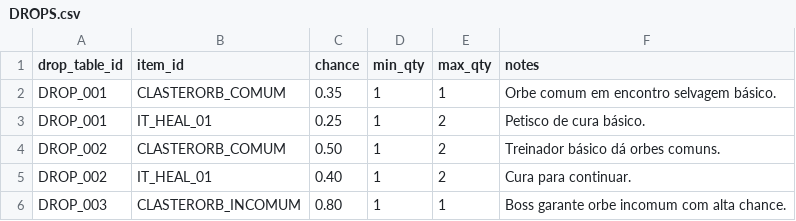
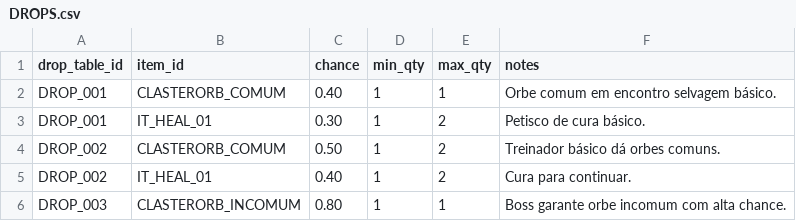
Before and after one commit to projetogg/monstrinhomon.html, a CSV file: DROPS.csv, drawn as a sheet; only a part is shown.

```diff
--- a/DROPS.csv
+++ b/DROPS.csv
@@ -1,4 +1,4 @@
 drop_table_id,item_id,chance,min_qty,max_qty,notes
-DROP_001,CLASTERORB_COMUM,0.35,1,1,Orbe comum em encontro selvagem básico.
-DROP_001,IT_HEAL_01,0.25,1,2,Petisco de cura básico.
+DROP_001,CLASTERORB_COMUM,0.40,1,1,Orbe comum em encontro selvagem básico.
+DROP_001,IT_HEAL_01,0.30,1,2,Petisco de cura básico.
 DROP_002,CLASTERORB_COMUM,0.50,1,2,Treinador básico dá orbes comuns.
```
Also changed, not shown: QUESTS.csv, 5 other files.
